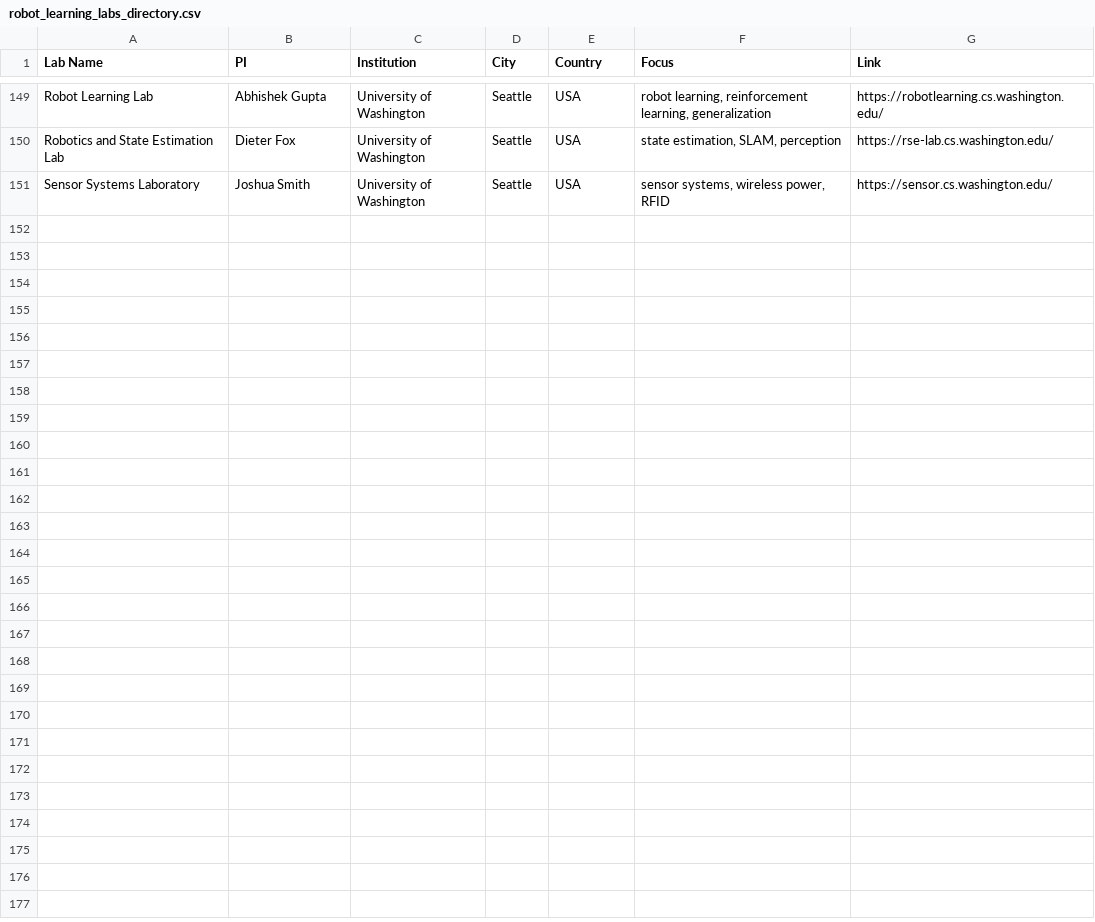
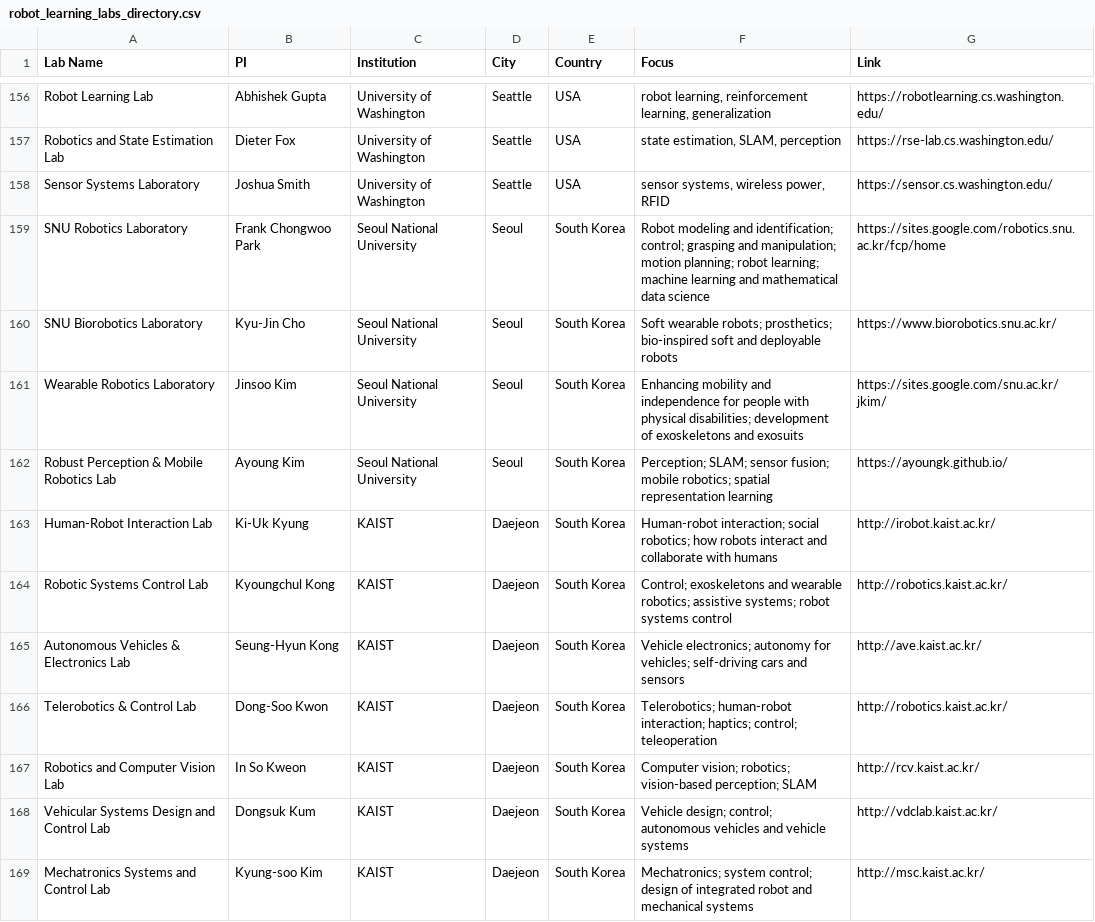
Before and after one commit to thanhndv212/robotics-SOTA, a CSV file: data/robot_learning_labs_directory.csv, drawn as a sheet; only a part is shown, gaps mark what is left out; the diff covers the shown part only; the diff names each change by its address in the sheet, - before the commit and + after, or states it on an @@ line.

```diff
--- a/data/robot_learning_labs_directory.csv
+++ b/data/robot_learning_labs_directory.csv
+row 159: SNU Robotics Laboratory | Frank Chongwoo Park | Seoul National University | Seoul | South Korea | Robot modeling and identification; control; grasping and manipulation; motion planning; robot learning; machine learning and mathematical data science | https://sites.google.com/robotics.snu.ac.kr/fcp/home
+row 160: SNU Biorobotics Laboratory | Kyu-Jin Cho | Seoul National University | Seoul | South Korea | Soft wearable robots; prosthetics; bio-inspired soft and deployable robots | https://www.biorobotics.snu.ac.kr/
+row 161: Wearable Robotics Laboratory | Jinsoo Kim | Seoul National University | Seoul | South Korea | Enhancing mobility and independence for people with physical disabilities; development of exoskeletons and exosuits | https://sites.google.com/snu.ac.kr/jkim/
+row 162: Robust Perception & Mobile Robotics Lab | Ayoung Kim | Seoul National University | Seoul | South Korea | Perception; SLAM; sensor fusion; mobile robotics; spatial representation learning | https://ayoungk.github.io/
+row 163: Human-Robot Interaction Lab | Ki-Uk Kyung | KAIST | Daejeon | South Korea | Human-robot interaction; social robotics; how robots interact and collaborate with humans | http://irobot.kaist.ac.kr/
+row 164: Robotic Systems Control Lab | Kyoungchul Kong | KAIST | Daejeon | South Korea | Control; exoskeletons and wearable robotics; assistive systems; robot systems control | http://robotics.kaist.ac.kr/
+row 165: Autonomous Vehicles & Electronics Lab | Seung-Hyun Kong | KAIST | Daejeon | South Korea | Vehicle electronics; autonomy for vehicles; self-driving cars and sensors | http://ave.kaist.ac.kr/
+row 166: Telerobotics & Control Lab | Dong-Soo Kwon | KAIST | Daejeon | South Korea | Telerobotics; human-robot interaction; haptics; control; teleoperation | http://robotics.kaist.ac.kr/
+row 167: Robotics and Computer Vision Lab | In So Kweon | KAIST | Daejeon | South Korea | Computer vision; robotics; vision-based perception; SLAM | http://rcv.kaist.ac.kr/
+row 168: Vehicular Systems Design and Control Lab | Dongsuk Kum | KAIST | Daejeon | South Korea | Vehicle design; control; autonomous vehicles and vehicle systems | http://vdclab.kaist.ac.kr/
+row 169: Mechatronics Systems and Control Lab | Kyung-soo Kim | KAIST | Daejeon | South Korea | Mechatronics; system control; design of integrated robot and mechanical systems | http://msc.kaist.ac.kr/
```
Also changed, not shown: 17 added rows and 2 edited cells elsewhere in this file, 3 other files.
